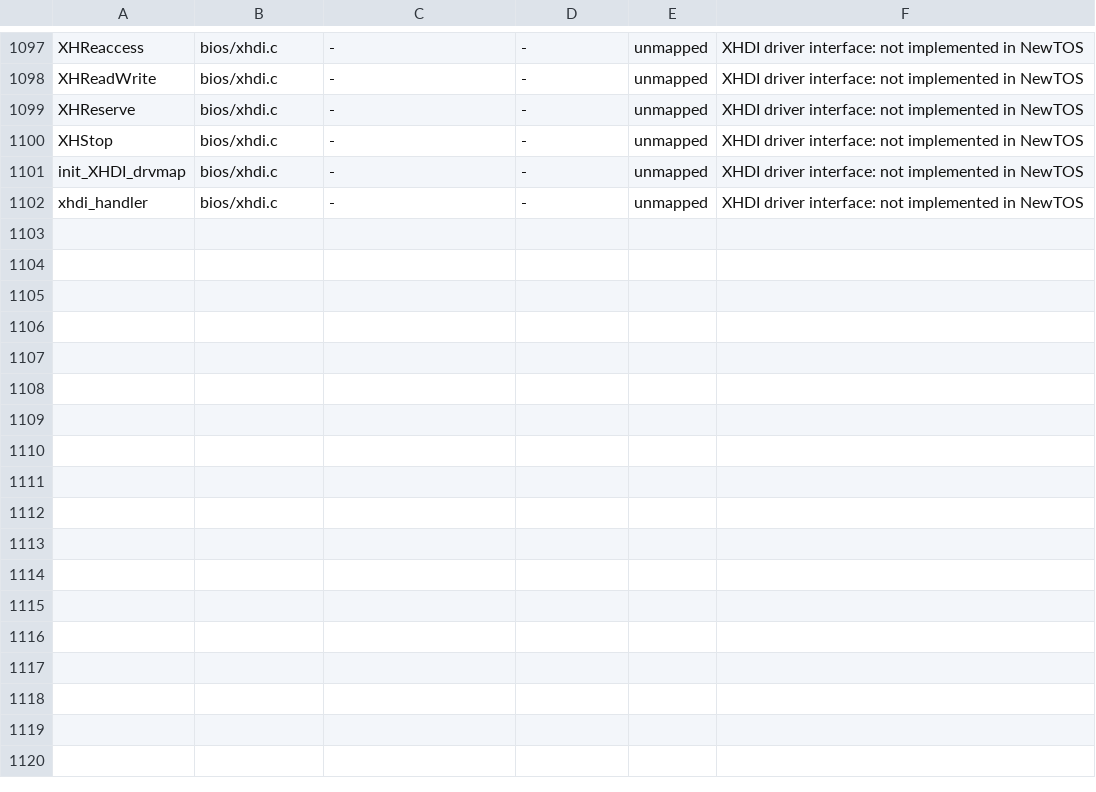
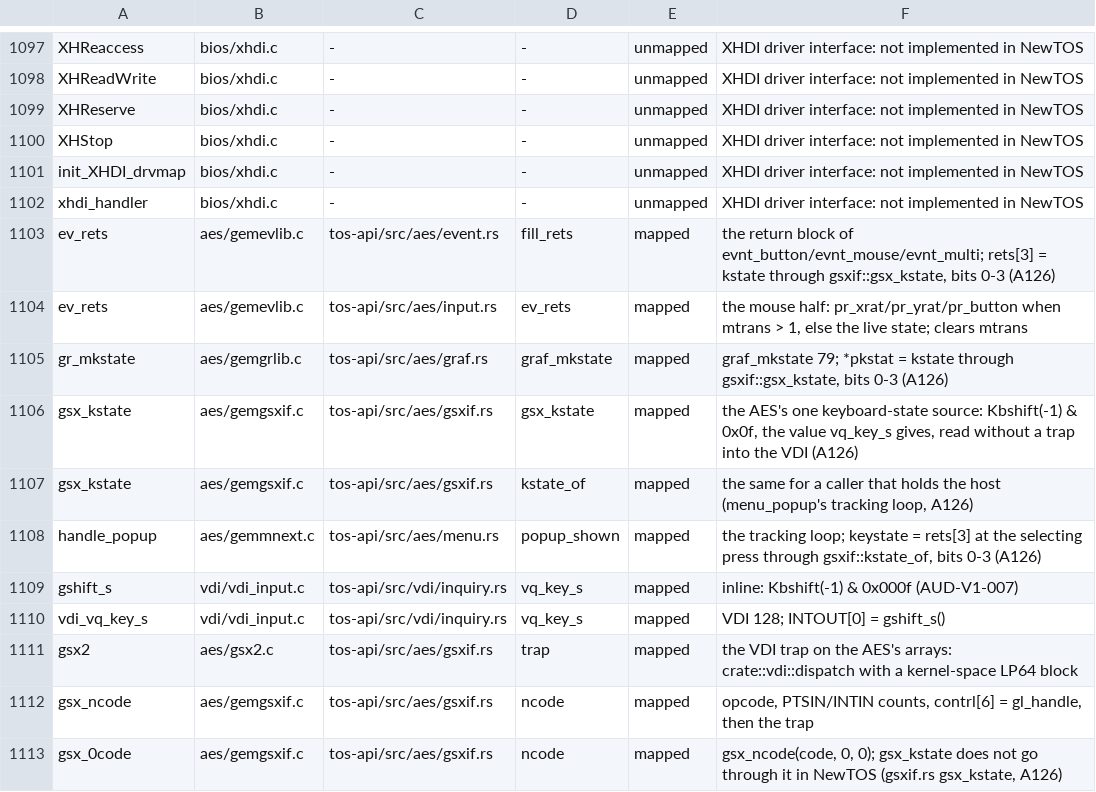
Before and after one commit to tuxie01/NewTOS, a TSV file: docs/analysis/deps/mapping.tsv, drawn as a sheet; only a part is shown, gaps mark what is left out.

```diff
--- a/docs/analysis/deps/mapping.tsv
+++ b/docs/analysis/deps/mapping.tsv
@@ -1102 +1102,12 @@ init_XHDI_drvmap	bios/xhdi.c	-	-	unmapped	XHDI driver interface: not implemented
 xhdi_handler	bios/xhdi.c	-	-	unmapped	XHDI driver interface: not implemented in NewTOS
+ev_rets	aes/gemevlib.c	tos-api/src/aes/event.rs	fill_rets	mapped	the return block of evnt_button/evnt_mouse/evnt_multi; rets[3] = kstate through gsxif::gsx_kstate, bits 0-3 (A126)
+ev_rets	aes/gemevlib.c	tos-api/src/aes/input.rs	ev_rets	mapped	the mouse half: pr_xrat/pr_yrat/pr_button when mtrans > 1, else the live state; clears mtrans
+gr_mkstate	aes/gemgrlib.c	tos-api/src/aes/graf.rs	graf_mkstate	mapped	graf_mkstate 79; *pkstat = kstate through gsxif::gsx_kstate, bits 0-3 (A126)
+gsx_kstate	aes/gemgsxif.c	tos-api/src/aes/gsxif.rs	gsx_kstate	mapped	the AES's one keyboard-state source: Kbshift(-1) & 0x0f, the value vq_key_s gives, read without a trap into the VDI (A126)
+gsx_kstate	aes/gemgsxif.c	tos-api/src/aes/gsxif.rs	kstate_of	mapped	the same for a caller that holds the host (menu_popup's tracking loop, A126)
+handle_popup	aes/gemmnext.c	tos-api/src/aes/menu.rs	popup_shown	mapped	the tracking loop; keystate = rets[3] at the selecting press through gsxif::kstate_of, bits 0-3 (A126)
+gshift_s	vdi/vdi_input.c	tos-api/src/vdi/inquiry.rs	vq_key_s	mapped	inline: Kbshift(-1) & 0x000f (AUD-V1-007)
+vdi_vq_key_s	vdi/vdi_input.c	tos-api/src/vdi/inquiry.rs	vq_key_s	mapped	VDI 128; INTOUT[0] = gshift_s()
+gsx2	aes/gsx2.c	tos-api/src/aes/gsxif.rs	trap	mapped	the VDI trap on the AES's arrays: crate::vdi::dispatch with a kernel-space LP64 block
+gsx_ncode	aes/gemgsxif.c	tos-api/src/aes/gsxif.rs	ncode	mapped	opcode, PTSIN/INTIN counts, contrl[6] = gl_handle, then the trap
+gsx_0code	aes/gemgsxif.c	tos-api/src/aes/gsxif.rs	ncode	mapped	gsx_ncode(code, 0, 0); gsx_kstate does not go through it in NewTOS (gsxif.rs gsx_kstate, A126)
```
Also changed, not shown: 43 other files.
